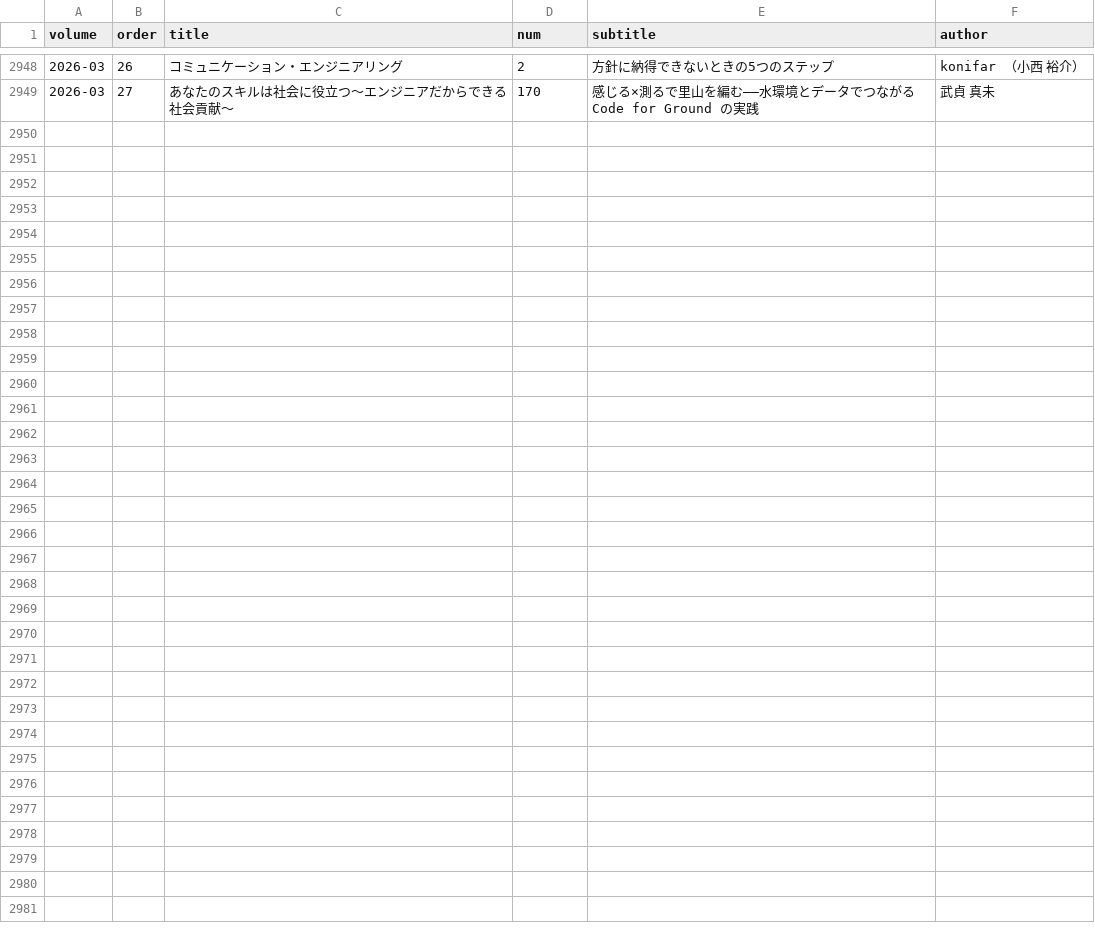
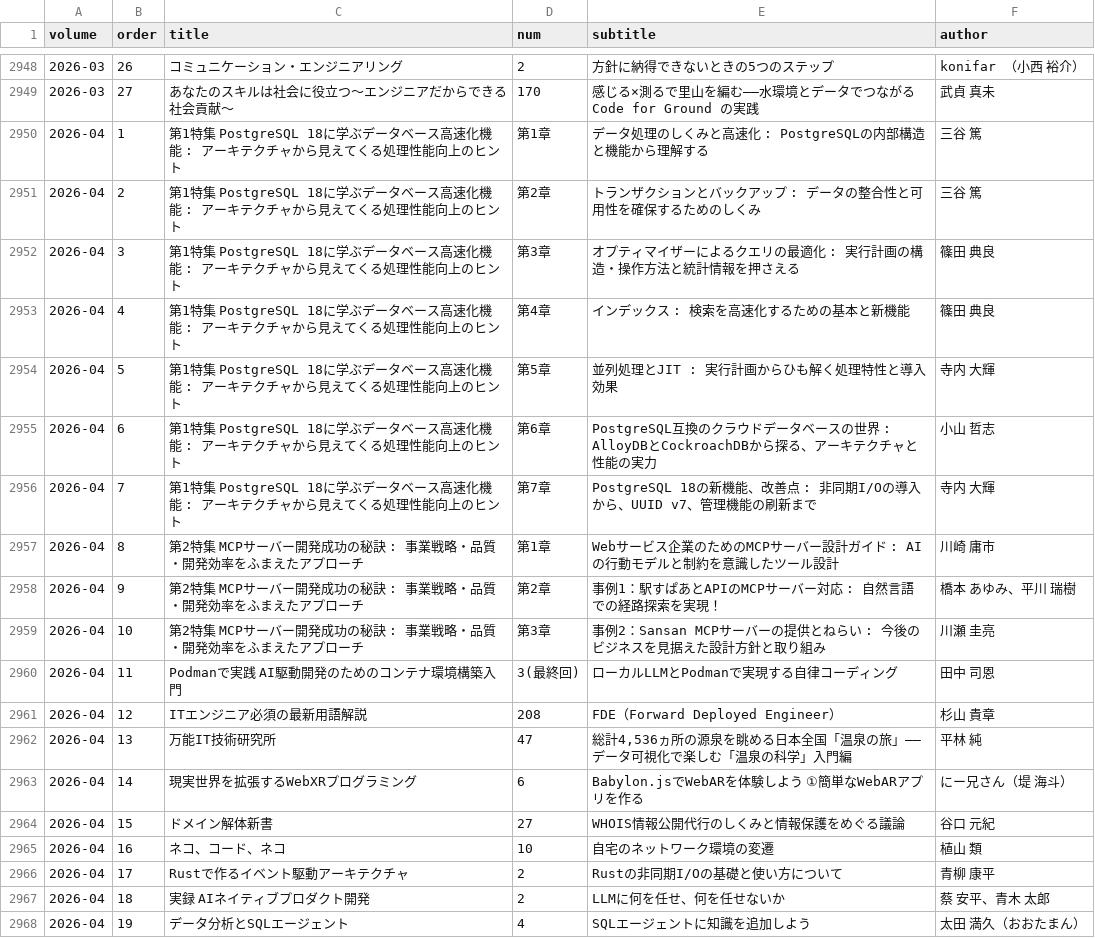
Before and after one commit to alpha3166/blog, a TSV file: docs/_data/software-design-index.tsv, drawn as a sheet; only a part is shown, gaps mark what is left out; the diff covers the shown part only.

```diff
--- a/docs/_data/software-design-index.tsv
+++ b/docs/_data/software-design-index.tsv
@@ -2949 +2949,20 @@ volume	order	title	num	subtitle	author
 2026-03	27	あなたのスキルは社会に役立つ～エンジニアだからできる社会貢献～	170	感じる×測るで里山を編む――水環境とデータでつながる Code for Ground の実践	武貞 真未
+2026-04	1	第1特集 PostgreSQL 18に学ぶデータベース高速化機能 : アーキテクチャから見えてくる処理性能向上のヒント	第1章	データ処理のしくみと高速化 : PostgreSQLの内部構造と機能から理解する	三谷 篤
+2026-04	2	第1特集 PostgreSQL 18に学ぶデータベース高速化機能 : アーキテクチャから見えてくる処理性能向上のヒント	第2章	トランザクションとバックアップ : データの整合性と可用性を確保するためのしくみ	三谷 篤
+2026-04	3	第1特集 PostgreSQL 18に学ぶデータベース高速化機能 : アーキテクチャから見えてくる処理性能向上のヒント	第3章	オプティマイザーによるクエリの最適化 : 実行計画の構造・操作方法と統計情報を押さえる	篠田 典良
+2026-04	4	第1特集 PostgreSQL 18に学ぶデータベース高速化機能 : アーキテクチャから見えてくる処理性能向上のヒント	第4章	インデックス : 検索を高速化するための基本と新機能	篠田 典良
+2026-04	5	第1特集 PostgreSQL 18に学ぶデータベース高速化機能 : アーキテクチャから見えてくる処理性能向上のヒント	第5章	並列処理とJIT : 実行計画からひも解く処理特性と導入効果	寺内 大輝
+2026-04	6	第1特集 PostgreSQL 18に学ぶデータベース高速化機能 : アーキテクチャから見えてくる処理性能向上のヒント	第6章	PostgreSQL互換のクラウドデータベースの世界 : AlloyDBとCockroachDBから探る、アーキテクチャと性能の実力	小山 哲志
+2026-04	7	第1特集 PostgreSQL 18に学ぶデータベース高速化機能 : アーキテクチャから見えてくる処理性能向上のヒント	第7章	PostgreSQL 18の新機能、改善点 : 非同期I/Oの導入から、UUID v7、管理機能の刷新まで	寺内 大輝
+2026-04	8	第2特集 MCPサーバー開発成功の秘訣 : 事業戦略・品質・開発効率をふまえたアプローチ	第1章	Webサービス企業のためのMCPサーバー設計ガイド : AIの行動モデルと制約を意識したツール設計	川崎 庸市
+2026-04	9	第2特集 MCPサーバー開発成功の秘訣 : 事業戦略・品質・開発効率をふまえたアプローチ	第2章	事例1：駅すぱあとAPIのMCPサーバー対応 : 自然言語での経路探索を実現！	橋本 あゆみ、平川 瑞樹
+2026-04	10	第2特集 MCPサーバー開発成功の秘訣 : 事業戦略・品質・開発効率をふまえたアプローチ	第3章	事例2：Sansan MCPサーバーの提供とねらい : 今後のビジネスを見据えた設計方針と取り組み	川瀬 圭亮
+2026-04	11	Podmanで実践 AI駆動開発のためのコンテナ環境構築入門	3(最終回)	ローカルLLMとPodmanで実現する自律コーディング	田中 司恩
+2026-04	12	ITエンジニア必須の最新用語解説	208	FDE（Forward Deployed Engineer）	杉山 貴章
+2026-04	13	万能IT技術研究所	47	総計4,536ヵ所の源泉を眺める日本全国「温泉の旅」——データ可視化で楽しむ「温泉の科学」入門編	平林 純
+2026-04	14	現実世界を拡張するWebXRプログラミング	6	Babylon.jsでWebARを体験しよう ①簡単なWebARアプリを作る	にー兄さん（堤 海斗）
+2026-04	15	ドメイン解体新書	27	WHOIS情報公開代行のしくみと情報保護をめぐる議論	谷口 元紀
+2026-04	16	ネコ、コード、ネコ	10	自宅のネットワーク環境の変遷	植山 類
+2026-04	17	Rustで作るイベント駆動アーキテクチャ	2	Rustの非同期I/Oの基礎と使い方について	青柳 康平
+2026-04	18	実録 AIネイティブプロダクト開発	2	LLMに何を任せ、何を任せないか	蔡 安平、青木 太郎
+2026-04	19	データ分析とSQLエージェント	4	SQLエージェントに知識を追加しよう	太田 満久（おおたまん）
```
Also changed, not shown: 9 added rows elsewhere in this file, 2 other files.
